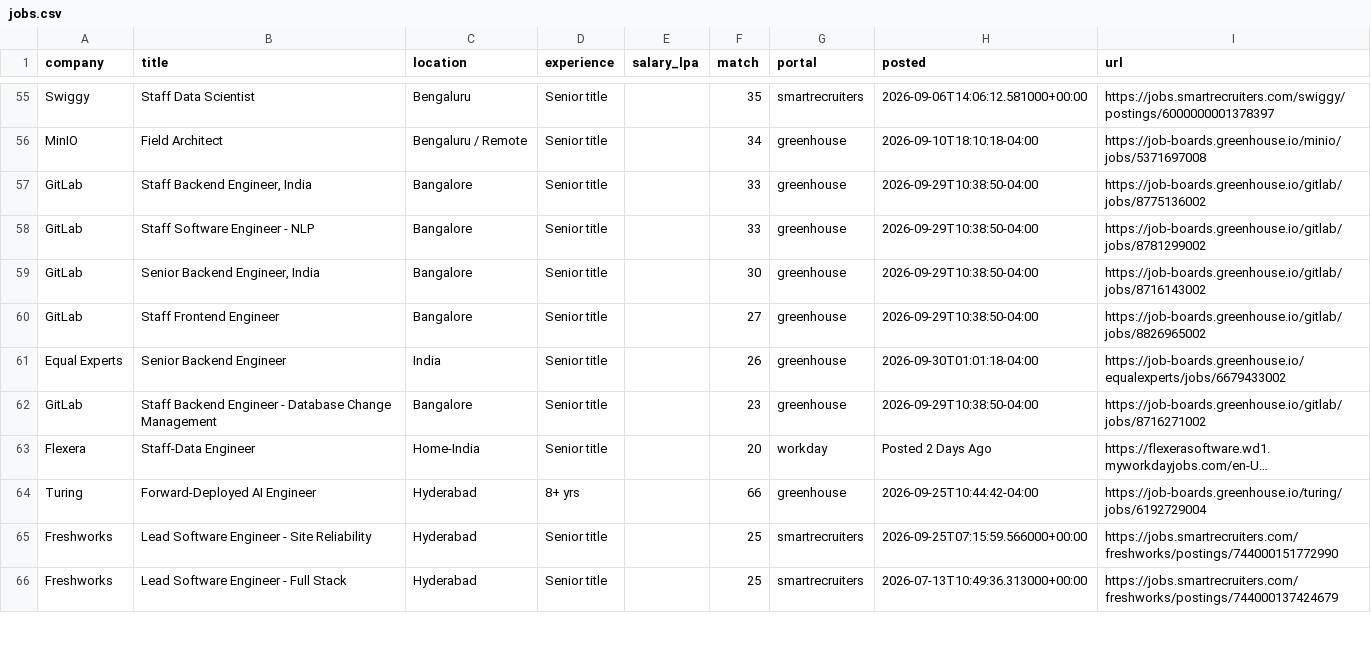
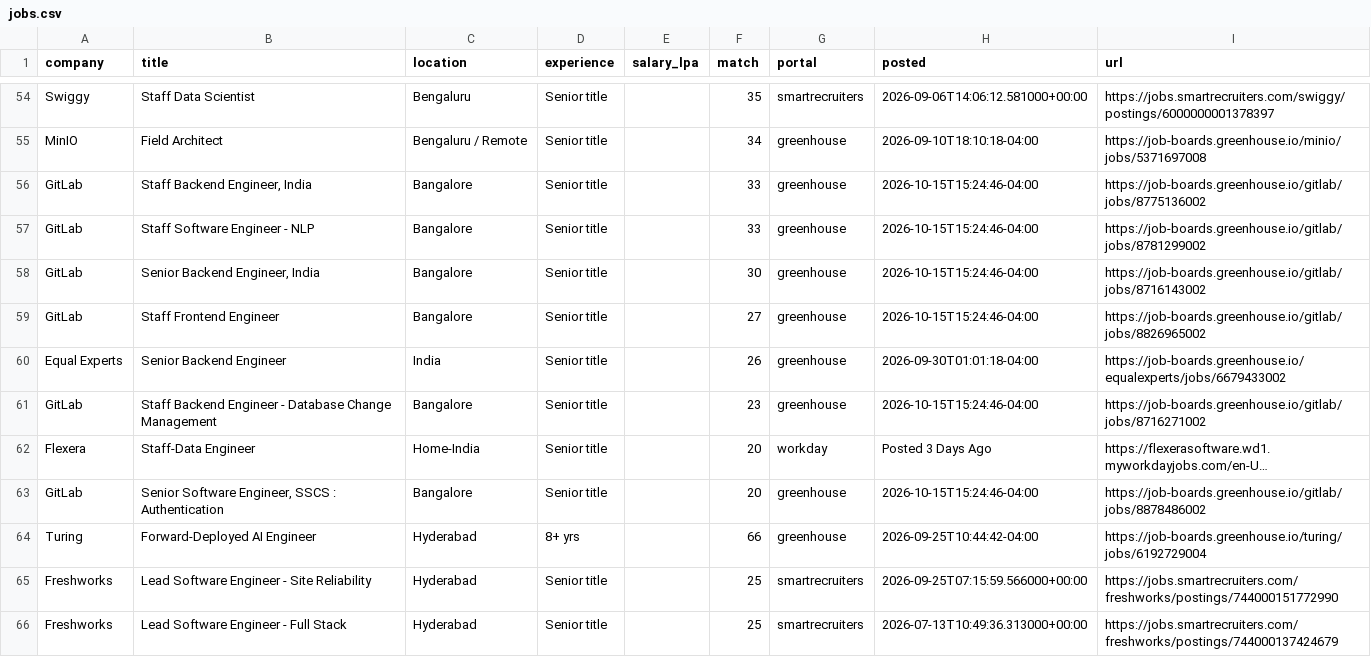
Before and after one commit to ShreyasUpadhyaya/job-radar, a CSV file: docs/jobs.csv, drawn as a sheet; only a part is shown, gaps mark what is left out; long unchanged cells end in …; addresses are those after the commit; the diff covers the shown part only; the diff names each change by its address in the sheet, - before the commit and + after, or states it on an @@ line.

```diff
--- a/docs/jobs.csv
+++ b/docs/jobs.csv
-H56:H59 (posted): 2026-09-29T10:38:50-04:00
+H56:H59 (posted): 2026-10-15T15:24:46-04:00
-H61 (posted): 2026-09-29T10:38:50-04:00
+H61 (posted): 2026-10-15T15:24:46-04:00
-H62 (posted): Posted 2 Days Ago
+H62 (posted): Posted 3 Days Ago
+row 63: GitLab | Senior Software Engineer, SSCS : Authentication | Bangalore | Senior title |  | 20 | greenhouse | 2026-10-15T15:24:46-04:00 | https://job-boards.greenhouse.io/gitlab/jobs/8878486002
```
Also changed, not shown: 2 added rows, 6 removed rows and 13 edited cells elsewhere in this file, 6 other files.
